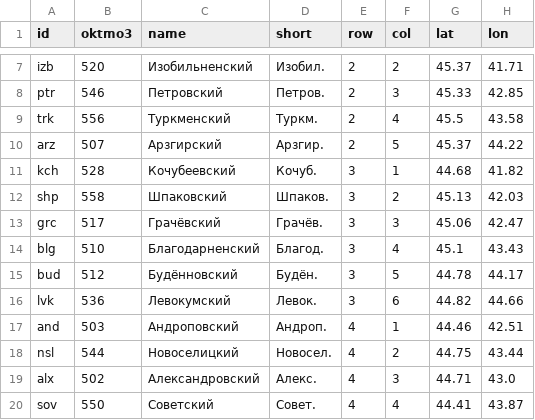
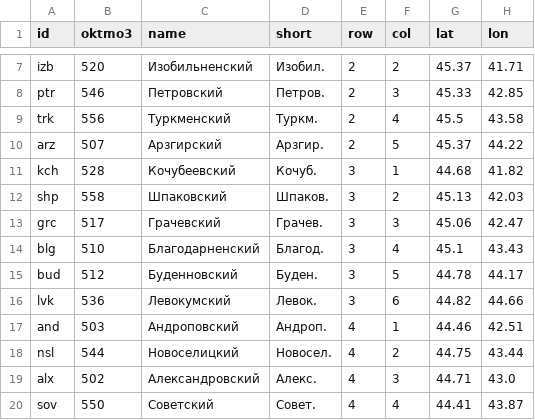
Before and after one commit to sobakablohastaya9-ops/-_-, a CSV file: data/clean/dim_district.csv, drawn as a sheet; only a part is shown, gaps mark what is left out; the diff names each change by its address in the sheet, - before the commit and + after, or states it on an @@ line.

```diff
--- a/data/clean/dim_district.csv
+++ b/data/clean/dim_district.csv
-C13 (name): Грачёвский
+C13 (name): Грачевский
-D13 (short): Грачёв.
+D13 (short): Грачев.
-C15 (name): Будённовский
+C15 (name): Буденновский
-D15 (short): Будён.
+D15 (short): Буден.
```
Also changed, not shown: datalens/01_okruga.csv, datalens/02_urozhaj_po_godam.csv, 12 other files.
